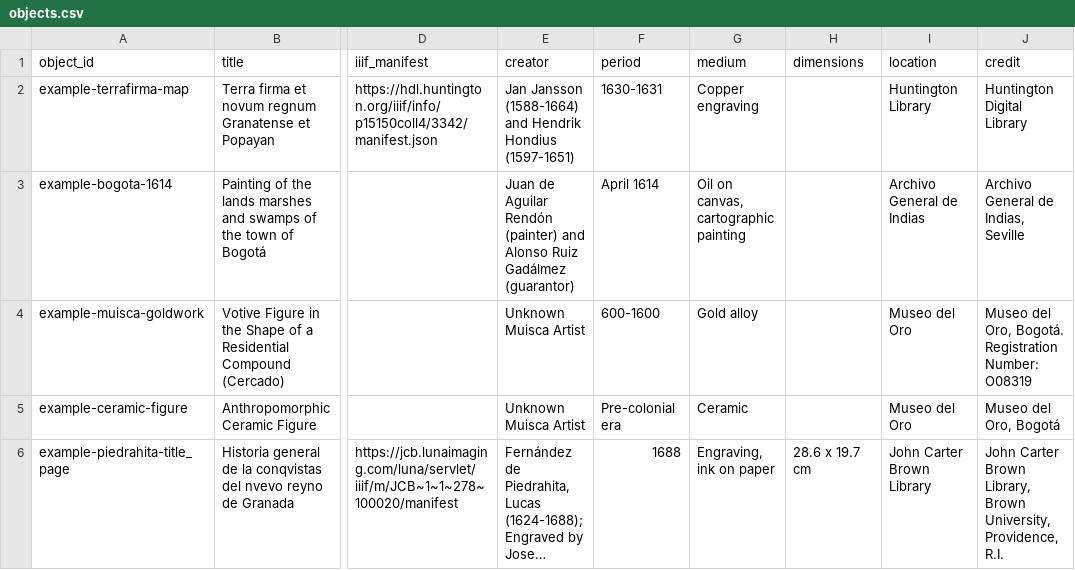
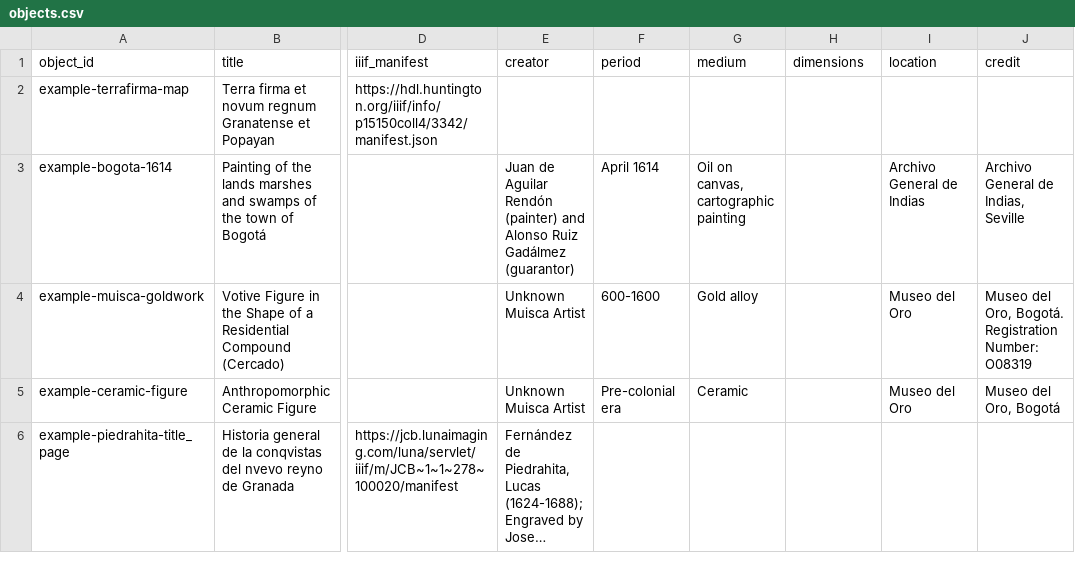
Before and after one commit to UCSB-AMPLab/telar, a CSV file: components/structures/objects.csv, drawn as a sheet; only a part is shown, gaps mark what is left out; long unchanged cells end in …; the diff names each change by its address in the sheet, - before the commit and + after, or states it on an @@ line.

Commit message:
Implement Phase 8: IIIF Metadata Auto-Population
Add automatic extraction of object metadata from IIIF Presentation API
manifests (v2.0 and v3.0) to reduce manual data entry.

Features:
- Auto-populates 6 fields: title, description, creator, period, location, credit
- CSV override always wins (fallback: CSV → IIIF → empty)
- Language-aware extraction using site's telar_language setting
- Smart credit fallback detects legal boilerplate, falls back to repository
- HTML stripping for YAML safety
- Refined field matching to avoid false matches (Repository vs Location Depicted)

Implementation:
- 9 extraction helper functions (~400 lines) in scripts/csv_to_json.py
- Integrated into existing IIIF manifest validation flow
- Comprehensive research document in telar-dev-notes/releases/0.4.0/iiif-metadata-research.md

Testing:
- Tested with manifests from Huntington Library, Stanford, Europeana, JCB
- Verified with example-terrafirma-map (auto-populated 4 fields from Huntington)
- Verified with example-piedrahita-title_page (auto-populated credit from JCB)

Files modified:
- scripts/csv_to_json.py: Added extraction functions and integration logic
- telar-dev-notes/releases/0.4.0/iiif-metadata-research.md: Comprehensive documentation
- telar-dev-notes/releases/0.4.0/scratchpad.md: Updated with Phase 8 completion
- telar-dev-notes/releases/0.4.0/roadmap.md: Marked Phase 8 as complete

```diff
--- a/components/structures/objects.csv
+++ b/components/structures/objects.csv
-E2 (creator): Jan Jansson (1588-1664) and Hendrik Hondius (1597-1651)
+E2 (creator): (empty)
-F2 (period): 1630-1631
+F2 (period): (empty)
-G2 (medium): Copper engraving
+G2 (medium): (empty)
-I2 (location): Huntington Library
+I2 (location): (empty)
-J2 (credit): Huntington Digital Library
+J2 (credit): (empty)
-F6 (period): 1688
+F6 (period): (empty)
-G6 (medium): Engraving, ink on paper
+G6 (medium): (empty)
-H6 (dimensions): 28.6 x 19.7 cm
+H6 (dimensions): (empty)
-I6 (location): John Carter Brown Library
+I6 (location): (empty)
-J6 (credit): John Carter Brown Library, Brown University, Providence, R.I.
+J6 (credit): (empty)
```
Also changed, not shown: 15 other files.
